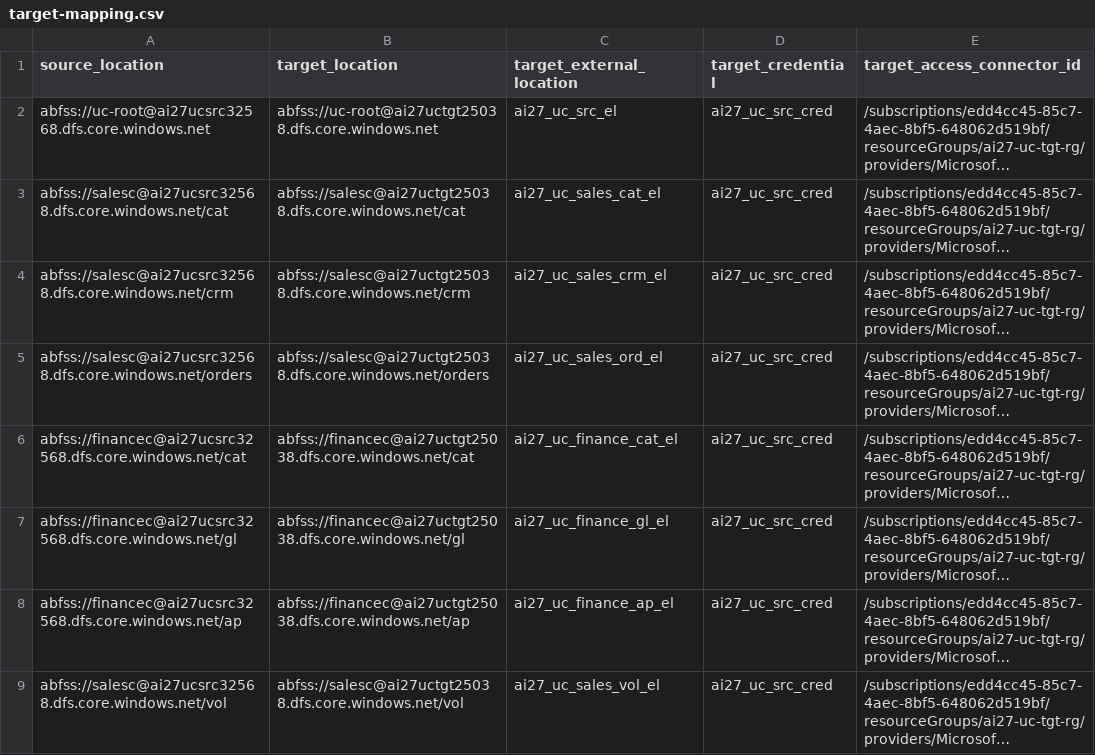
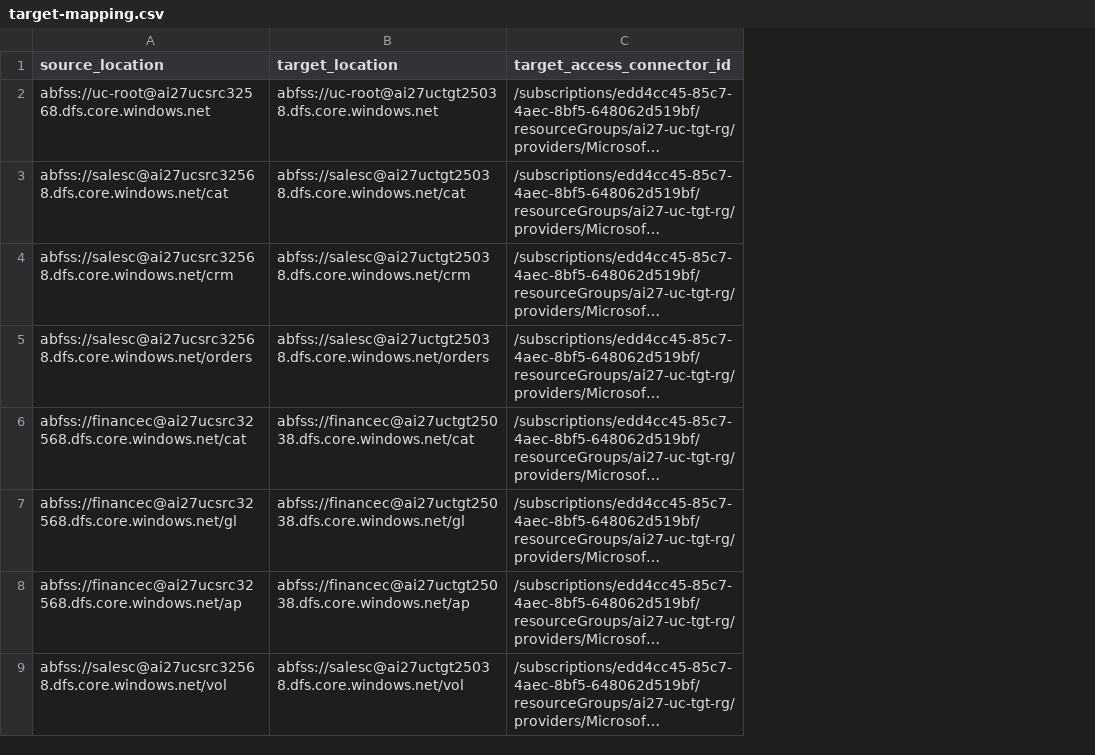
Before and after one commit to vivekravichandiran/ucsync, a CSV file: plans/target-mapping.csv, drawn as a sheet; long unchanged cells end in …; the diff names each change by its address in the sheet, - before the commit and + after, or states it on an @@ line.

Commit message:
Fix /dbfs Volumes path bug; simplify SPN widgets + mapping CSV
- BUGFIX: notebooks prefixed /dbfs onto /Volumes paths, producing the
  non-existent /dbfs/Volumes/... (inventory 'wrote' there, export/import
  could not read it -> FileNotFoundError). UC Volumes are accessed directly
  at /Volumes/...; only dbfs:/ uses the /dbfs FUSE mount. Fixed 01/02/03.
- Source SPN widgets cut to 4: source_client_id (always plaintext) +
  either source_client_secret (plaintext) or source_secret_scope +
  source_secret_key. Dropped the redundant *_secret_key/token widgets.
- Mapping CSV simplified: only source_location, target_location,
  target_access_connector_id required. target_credential /
  target_external_location now optional (names are never mapped -> SC + EL
  recreated under source names). Docs + sample CSV + target-side steps updated.

Suite 141 green.

Co-authored-by: Isaac <no-reply@databricks.com>

```diff
--- a/plans/target-mapping.csv
+++ b/plans/target-mapping.csv
-column C (target_external_location), rows 2-9: ai27_uc_src_el | ai27_uc_sales_cat_el | ai27_uc_sales_crm_el | ai27_uc_sales_ord_el | ai27_uc_finance_cat_el | ai27_uc_finance_gl_el | ai27_uc_finance_ap_el | ai27_uc_sales_vol_el
-column D (target_credential), rows 2-9: all ai27_uc_src_cred
```
Also changed, not shown: 11 other files.
